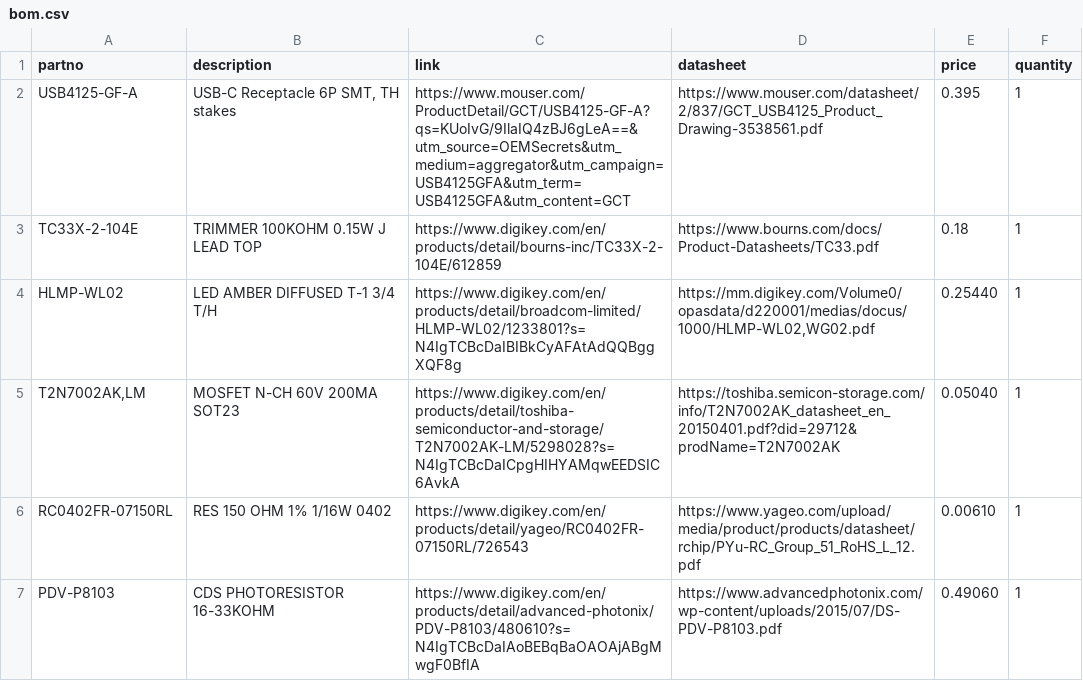
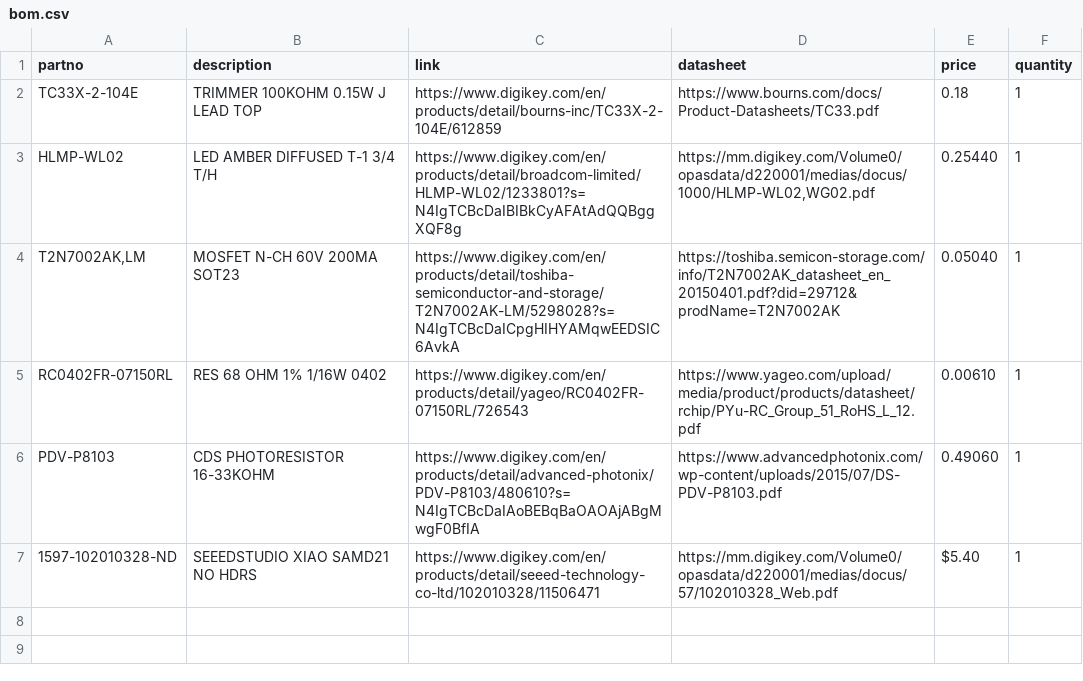
Before and after one commit to hackclub/thing, a CSV file: docs/1-elijahrs-gh/bom.csv, drawn as a sheet.

Commit message:
Update bom.csv

```diff
--- a/docs/1-elijahrs-gh/bom.csv
+++ b/docs/1-elijahrs-gh/bom.csv
@@ -1,3 +1,2 @@
 partno,description,link,datasheet,price,quantity
-USB4125-GF-A,"USB-C Receptacle 6P SMT, TH stakes",https://www.mouser.com/ProductDetail/GCT/USB4125-GF-A?qs=KUoIvG/9IlaIQ4zBJ6gLeA==&utm_source=OEMSecrets&utm_medium=aggregator&utm_campaign=USB4125GFA&utm_term=USB4125GFA&utm_content=GCT,https://www.mouser.com/datasheet/2/837/GCT_USB4125_Product_Drawing-3538561.pdf,0.395,1
 TC33X-2-104E,TRIMMER 100KOHM 0.15W J LEAD TOP,https://www.digikey.com/en/products/detail/bourns-inc/TC33X-2-104E/612859,https://www.bourns.com/docs/Product-Datasheets/TC33.pdf,0.18,1
@@ -5,3 +4,4 @@ HLMP-WL02,LED AMBER DIFFUSED T-1 3/4 T/H,https://www.digikey.com/en/products/det
 "T2N7002AK,LM",MOSFET N-CH 60V 200MA SOT23,https://www.digikey.com/en/products/detail/toshiba-semiconductor-and-storage/T2N7002AK-LM/5298028?s=N4IgTCBcDaICpgHIHYAMqwEEDSIC6AvkA,https://toshiba.semicon-storage.com/info/T2N7002AK_datasheet_en_20150401.pdf?did=29712&prodName=T2N7002AK,0.05040,1
-RC0402FR-07150RL,RES 150 OHM 1% 1/16W 0402,https://www.digikey.com/en/products/detail/yageo/RC0402FR-07150RL/726543,https://www.yageo.com/upload/media/product/products/datasheet/rchip/PYu-RC_Group_51_RoHS_L_12.pdf,0.00610,1
+RC0402FR-07150RL,RES 68 OHM 1% 1/16W 0402,https://www.digikey.com/en/products/detail/yageo/RC0402FR-07150RL/726543,https://www.yageo.com/upload/media/product/products/datasheet/rchip/PYu-RC_Group_51_RoHS_L_12.pdf,0.00610,1
 PDV-P8103,CDS PHOTORESISTOR 16-33KOHM,https://www.digikey.com/en/products/detail/advanced-photonix/PDV-P8103/480610?s=N4IgTCBcDaIAoBEBqBaOAOAjABgMwgF0BfIA,https://www.advancedphotonix.com/wp-content/uploads/2015/07/DS-PDV-P8103.pdf,0.49060,1
+1597-102010328-ND,SEEEDSTUDIO XIAO SAMD21 NO HDRS,https://www.digikey.com/en/products/detail/seeed-technology-co-ltd/102010328/11506471,https://mm.digikey.com/Volume0/opasdata/d220001/medias/docus/57/102010328_Web.pdf,$5.40,1
```
